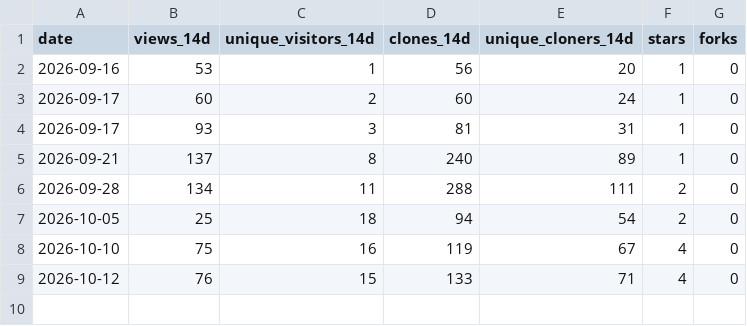
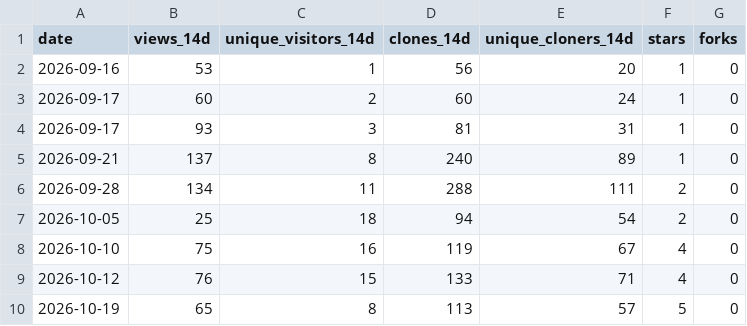
Before and after one commit to joshuaccchan/trend-cycle-toolkit, a CSV file: .github/traffic/traffic.csv, drawn as a sheet.

```diff
--- a/.github/traffic/traffic.csv
+++ b/.github/traffic/traffic.csv
@@ -9 +9,2 @@ date,views_14d,unique_visitors_14d,clones_14d,unique_cloners_14d,stars,forks
 2026-10-12,76,15,133,71,4,0
+2026-10-19,65,8,113,57,5,0
```
Also changed, not shown: .github/traffic/daily.csv, .github/traffic/paths.csv, 1 other file.
